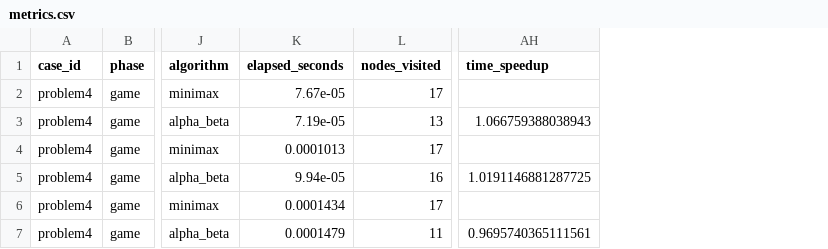
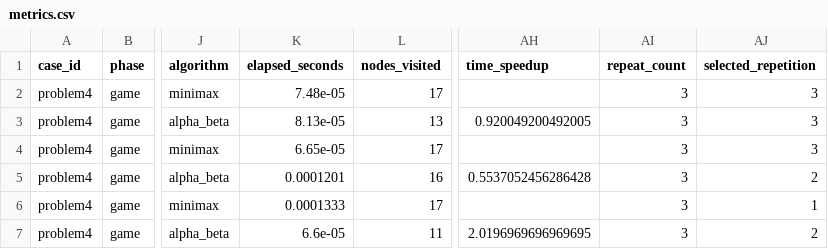
Before and after one commit to joyce1116/course_ai_proj2, a CSV file: results/problem4_treasure_game/depth_2/metrics.csv, drawn as a sheet; only a part is shown, gaps mark what is left out; the diff names each change by its address in the sheet, - before the commit and + after, or states it on an @@ line.

```diff
--- a/results/problem4_treasure_game/depth_2/metrics.csv
+++ b/results/problem4_treasure_game/depth_2/metrics.csv
+column AI (repeat_count), rows 2-7: all 3
+column AJ (selected_repetition), rows 2-7: 3 | 3 | 3 | 2 | 1 | 2
-K2 (elapsed_seconds): 7.67e-05
+K2 (elapsed_seconds): 7.48e-05
-K3 (elapsed_seconds): 7.19e-05
+K3 (elapsed_seconds): 8.13e-05
-AH3 (time_speedup): 1.066759388038943
+AH3 (time_speedup): 0.920049200492005
-K4 (elapsed_seconds): 0.0001013
+K4 (elapsed_seconds): 6.65e-05
-K5 (elapsed_seconds): 9.94e-05
+K5 (elapsed_seconds): 0.0001201
-AH5 (time_speedup): 1.0191146881287725
+AH5 (time_speedup): 0.5537052456286428
-K6 (elapsed_seconds): 0.0001434
+K6 (elapsed_seconds): 0.0001333
-K7 (elapsed_seconds): 0.0001479
+K7 (elapsed_seconds): 6.6e-05
-AH7 (time_speedup): 0.9695740365111561
+AH7 (time_speedup): 2.0196969696969695
```
Also changed, not shown: results/problem2_weighted_terrain/metrics.csv, results/problem3_game_tree/metrics.csv, 54 other files.
